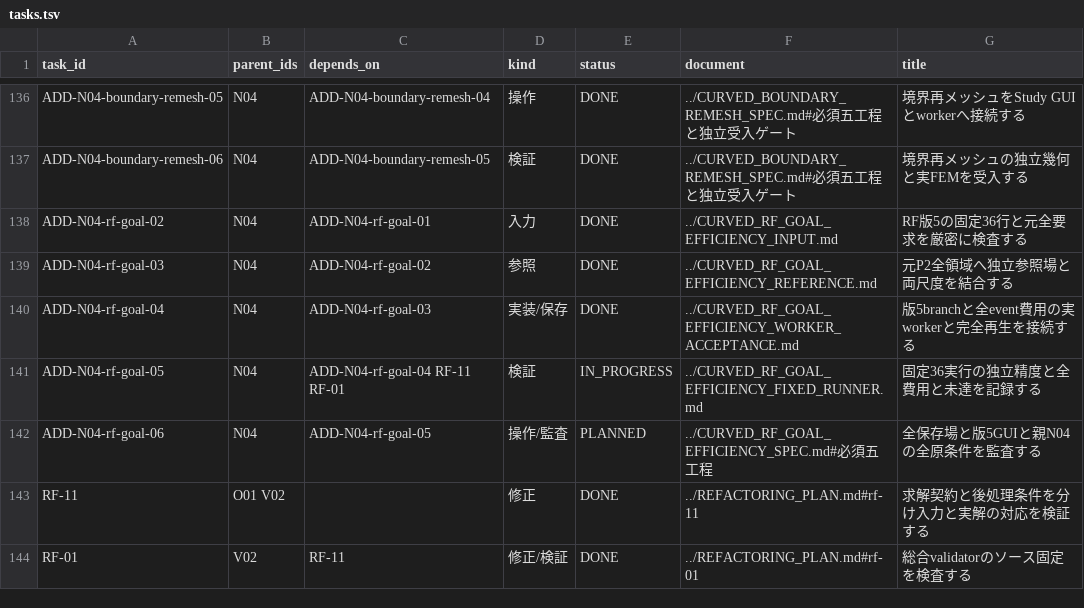
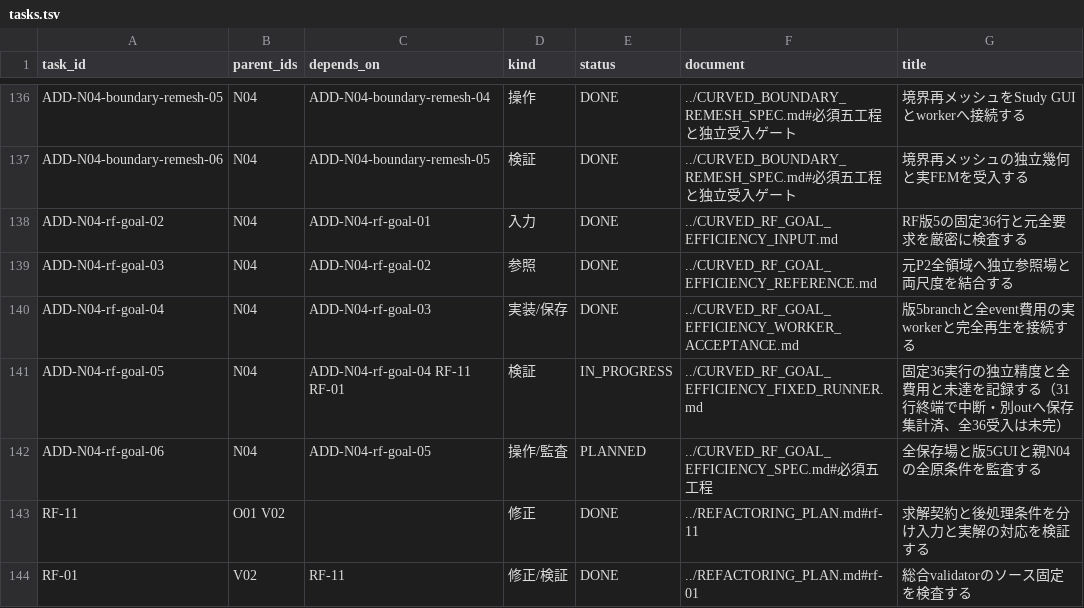
Before and after one commit to 4beshinji/superfish-ng, a TSV file: docs/development-plan/tasks.tsv, drawn as a sheet; only a part is shown, gaps mark what is left out.

```diff
--- a/docs/development-plan/tasks.tsv
+++ b/docs/development-plan/tasks.tsv
@@ -140,3 +140,3 @@ ADD-N04-rf-goal-03	N04	ADD-N04-rf-goal-02	参照	DONE	../CURVED_RF_GOAL_EFFICIEN
 ADD-N04-rf-goal-04	N04	ADD-N04-rf-goal-03	実装/保存	DONE	../CURVED_RF_GOAL_EFFICIENCY_WORKER_ACCEPTANCE.md	版5branchと全event費用の実workerと完全再生を接続する
-ADD-N04-rf-goal-05	N04	ADD-N04-rf-goal-04 RF-11 RF-01	検証	IN_PROGRESS	../CURVED_RF_GOAL_EFFICIENCY_FIXED_RUNNER.md	固定36実行の独立精度と全費用と未達を記録する
+ADD-N04-rf-goal-05	N04	ADD-N04-rf-goal-04 RF-11 RF-01	検証	IN_PROGRESS	../CURVED_RF_GOAL_EFFICIENCY_FIXED_RUNNER.md	固定36実行の独立精度と全費用と未達を記録する（31行終端で中断・別outへ保存集計済、全36受入は未完）
 ADD-N04-rf-goal-06	N04	ADD-N04-rf-goal-05	操作/監査	PLANNED	../CURVED_RF_GOAL_EFFICIENCY_SPEC.md#必須五工程	全保存場と版5GUIと親N04の全原条件を監査する
```
Also changed, not shown: 11 other files.
